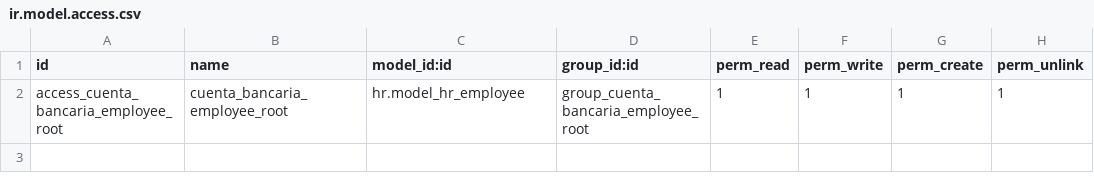
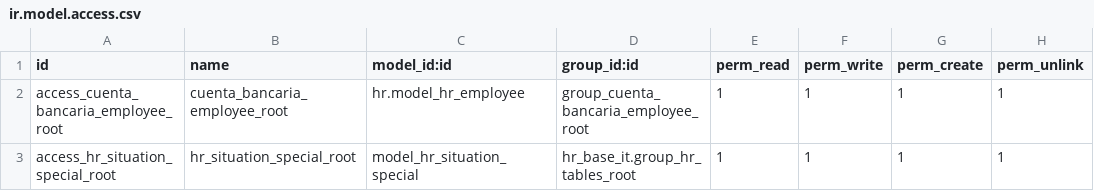
Before and after one commit to SumVehiculo/odoo15principal, a CSV file: hr_voucher_it_inherit/security/ir.model.access.csv, drawn as a sheet.

```diff
--- a/hr_voucher_it_inherit/security/ir.model.access.csv
+++ b/hr_voucher_it_inherit/security/ir.model.access.csv
@@ -2 +2,2 @@ id,name,model_id:id,group_id:id,perm_read,perm_write,perm_create,perm_unlink
 access_cuenta_bancaria_employee_root,cuenta_bancaria_employee_root,hr.model_hr_employee,group_cuenta_bancaria_employee_root,1,1,1,1
+access_hr_situation_special_root,hr_situation_special_root,model_hr_situation_special,hr_base_it.group_hr_tables_root,1,1,1,1
```
Also changed, not shown: 8 other files.
